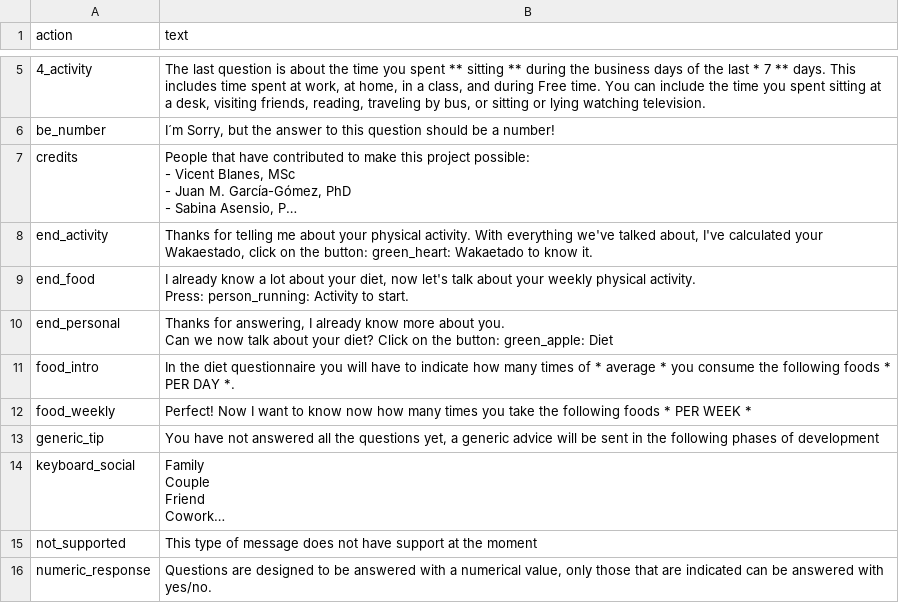
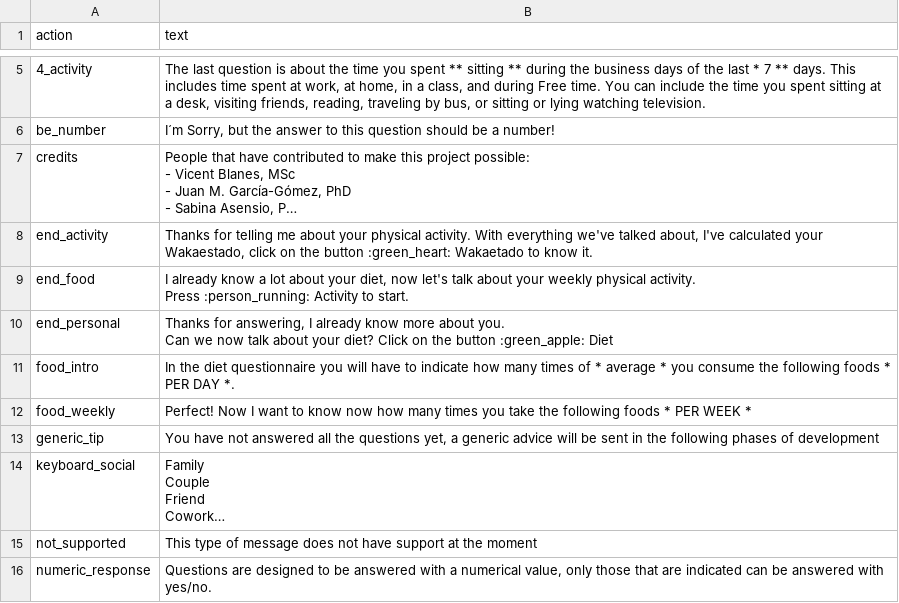
Before and after one commit to bdslab-upv/Wakamola, a CSV file: strings/en.csv, drawn as a sheet; only a part is shown, gaps mark what is left out; long unchanged cells end in …; ↵ is a line break in a cell; the diff names each change by its address in the sheet, - before the commit and + after, or states it on an @@ line.

```diff
--- a/strings/en.csv
+++ b/strings/en.csv
-B8 (text): …on the button: green_heart: Wakaetado to…
+B8 (text): …on the button :green_heart: Wakaetado to…
-B9 (text): …physical activity. ↵ Press: person_running: Activity to…
+B9 (text): …physical activity. ↵ Press :person_running: Activity to…
-B10 (text): …on the button: green_apple: Diet
+B10 (text): …on the button :green_apple: Diet
```
Also changed, not shown: 3 other files.
